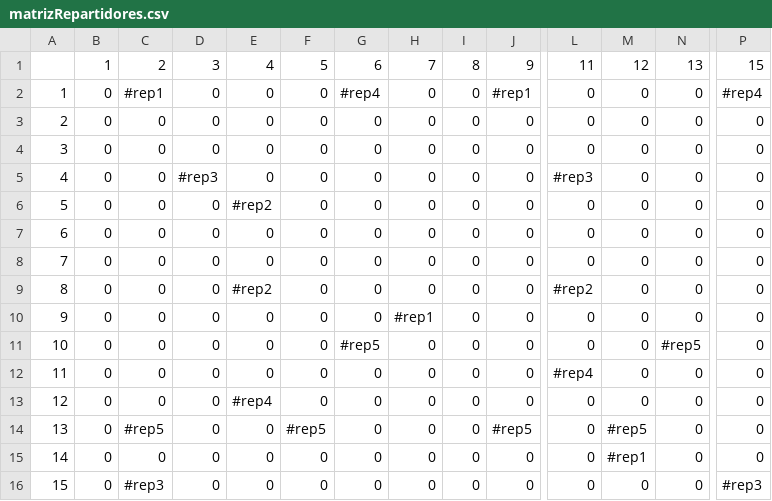
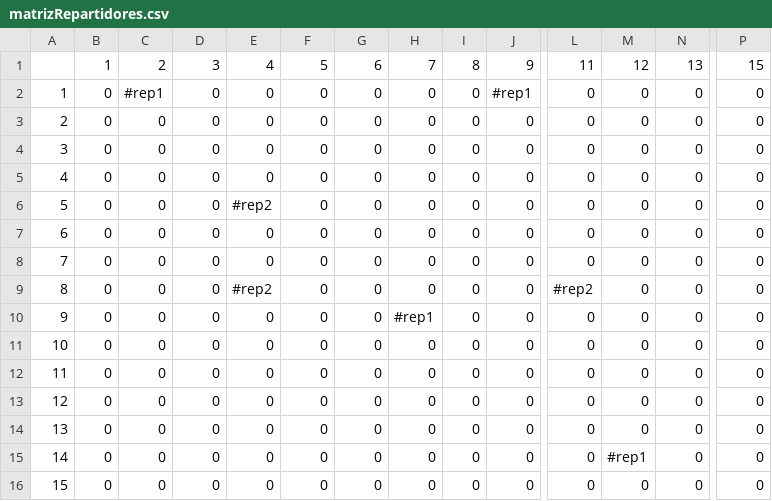
Before and after one commit to msft2000/sistemaMultiagenteDeRepartidores, a CSV file: resources/MatricesCSV/matrizRepartidores.csv, drawn as a sheet; only a part is shown, gaps mark what is left out; the diff names each change by its address in the sheet, - before the commit and + after, or states it on an @@ line.

```diff
--- a/resources/MatricesCSV/matrizRepartidores.csv
+++ b/resources/MatricesCSV/matrizRepartidores.csv
-G2: #rep4
+G2: 0
-P2: #rep4
+P2: 0
-D5: #rep3
+D5: 0
-L5: #rep3
+L5: 0
-G11: #rep5
+G11: 0
-N11: #rep5
+N11: 0
-L12: #rep4
+L12: 0
-E13: #rep4
+E13: 0
-C14: #rep5
+C14: 0
-F14: #rep5
+F14: 0
-J14: #rep5
+J14: 0
-M14: #rep5
+M14: 0
-C16: #rep3
+C16: 0
-P16: #rep3
+P16: 0
```
Also changed, not shown: 4 other files.
